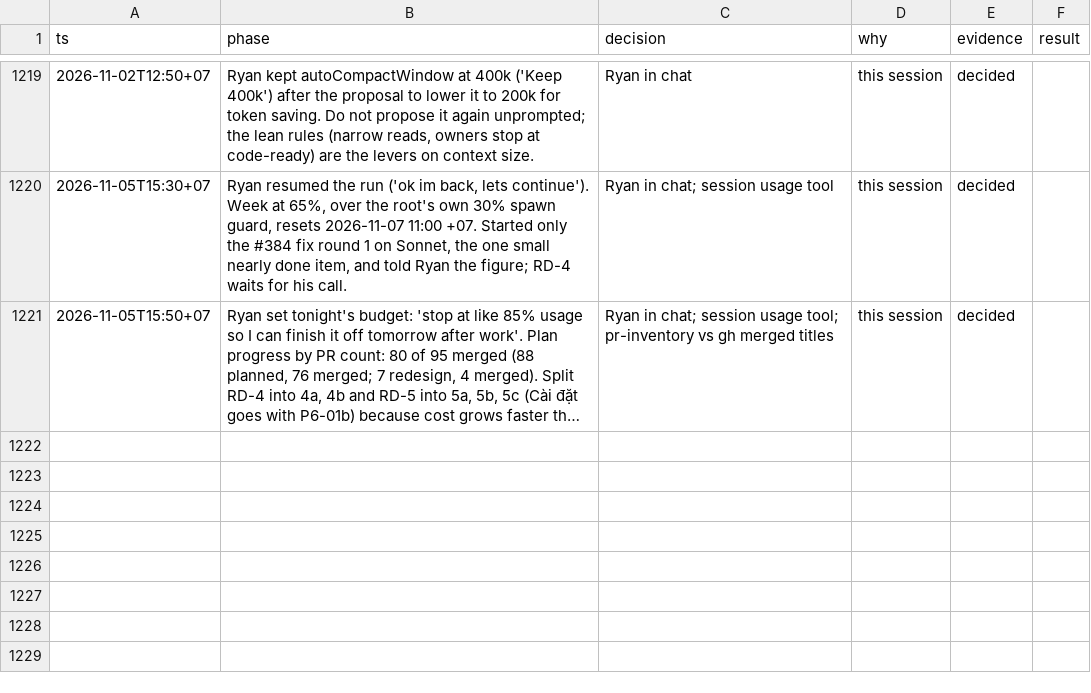
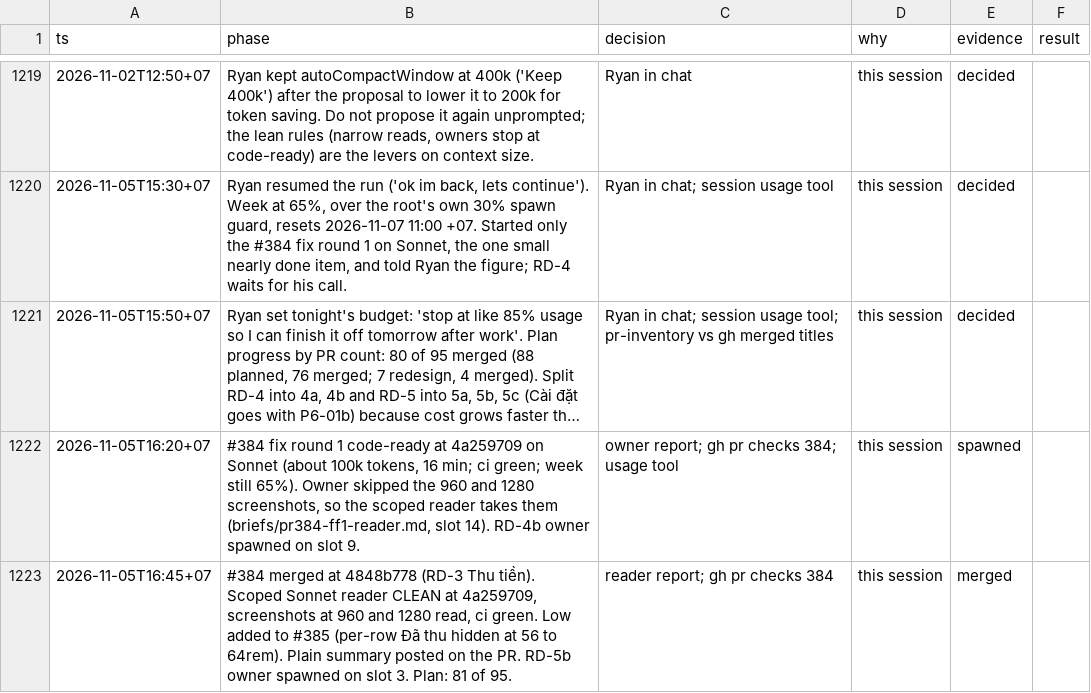
Before and after one commit to ngducn/esta, a TSV file: docs/plan/trail/decisions.tsv, drawn as a sheet; only a part is shown, gaps mark what is left out; long unchanged cells end in …; the diff names each change by its address in the sheet, - before the commit and + after, or states it on an @@ line.

```diff
--- a/docs/plan/trail/decisions.tsv
+++ b/docs/plan/trail/decisions.tsv
+row 1222: 2026-11-05T16:20+07 | #384 fix round 1 code-ready at 4a259709 on Sonnet (about 100k tokens, 16 min; ci green; week still 65%). Owner skipped the 960 and 1280 screenshots, so the scoped reader takes them (briefs/pr384-ff1-reader.md, slot 14). RD-4b owner spawned on slot 9. | owner report; gh pr checks 384; usage tool | this session | spawned
+row 1223: 2026-11-05T16:45+07 | #384 merged at 4848b778 (RD-3 Thu tiền). Scoped Sonnet reader CLEAN at 4a259709, screenshots at 960 and 1280 read, ci green. Low added to #385 (per-row Đã thu hidden at 56 to 64rem). Plain summary posted on the PR. RD-5b owner spawned on slot 3. Plan: 81 of 95. | reader report; gh pr checks 384 | this session | merged
```
Also changed, not shown: 1 other file.
